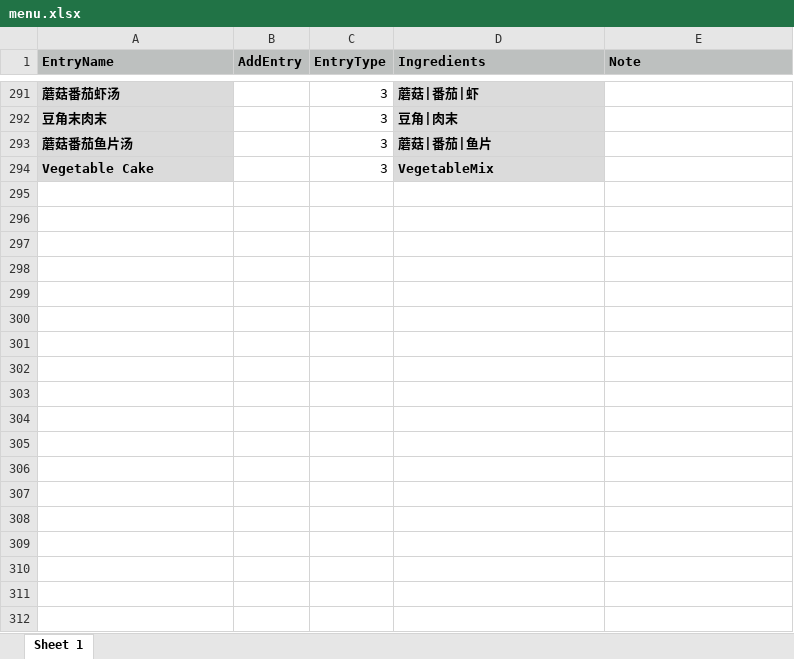
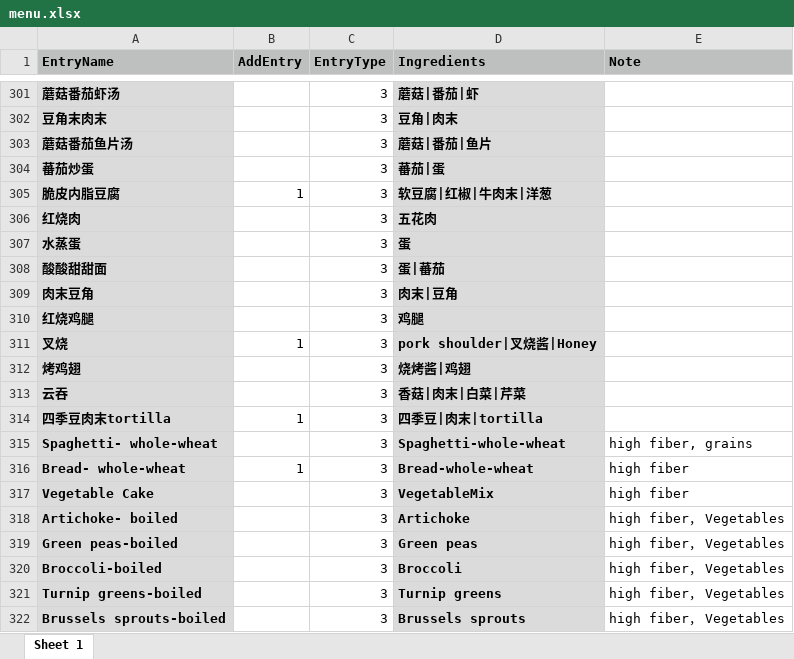
Before and after one commit to junhe/what2eat, an Excel workbook: menu.xlsx, sheet Sheet 1, drawn as a sheet; only a part is shown, gaps mark what is left out; values as stored, in another font and other column widths than the file's, no borders; addresses are those after the commit; the diff covers the shown part only; the diff names each change by its address in the sheet, - before the commit and + after, or states it on an @@ line.

Commit message:
Update menu

```diff
--- a/menu.xlsx (sheet Sheet 1)
+++ b/menu.xlsx (sheet Sheet 1)
+row 304: 蕃茄炒蛋 |  | 3 | 蕃茄|蛋
+row 305: 脆皮内脂豆腐 | 1 | 3 | 软豆腐|红椒|牛肉末|洋葱
+row 306: 红烧肉 |  | 3 | 五花肉
+row 307: 水蒸蛋 |  | 3 | 蛋
+row 308: 酸酸甜甜面 |  | 3 | 蛋|蕃茄
+row 309: 肉末豆角 |  | 3 | 肉末|豆角
+row 310: 红烧鸡腿 |  | 3 | 鸡腿
+row 311: 叉烧 | 1 | 3 | pork shoulder|叉烧酱|Honey
+row 312: 烤鸡翅 |  | 3 | 烧烤酱|鸡翅
+row 313: 云吞 |  | 3 | 香菇|肉末|白菜|芹菜
+row 314: 四季豆肉末tortilla | 1 | 3 | 四季豆|肉末|tortilla
+row 315: Spaghetti- whole-wheat |  | 3 | Spaghetti-whole-wheat | high fiber, grains
+row 316: Bread- whole-wheat | 1 | 3 | Bread-whole-wheat | high fiber
-E317 (Note): (empty)
+E317 (Note): high fiber
+row 318: Artichoke- boiled |  | 3 | Artichoke | high fiber， Vegetables
+row 319: Green peas-boiled |  | 3 | Green peas | high fiber， Vegetables
+row 320: Broccoli-boiled |  | 3 | Broccoli | high fiber， Vegetables
+row 321: Turnip greens-boiled |  | 3 | Turnip greens | high fiber， Vegetables
+row 322: Brussels sprouts-boiled |  | 3 | Brussels sprouts | high fiber， Vegetables
```
Also changed, not shown: 33 added rows, 2 removed rows, 10 moved rows and 13 edited cells elsewhere in this sheet, 2 other files.
